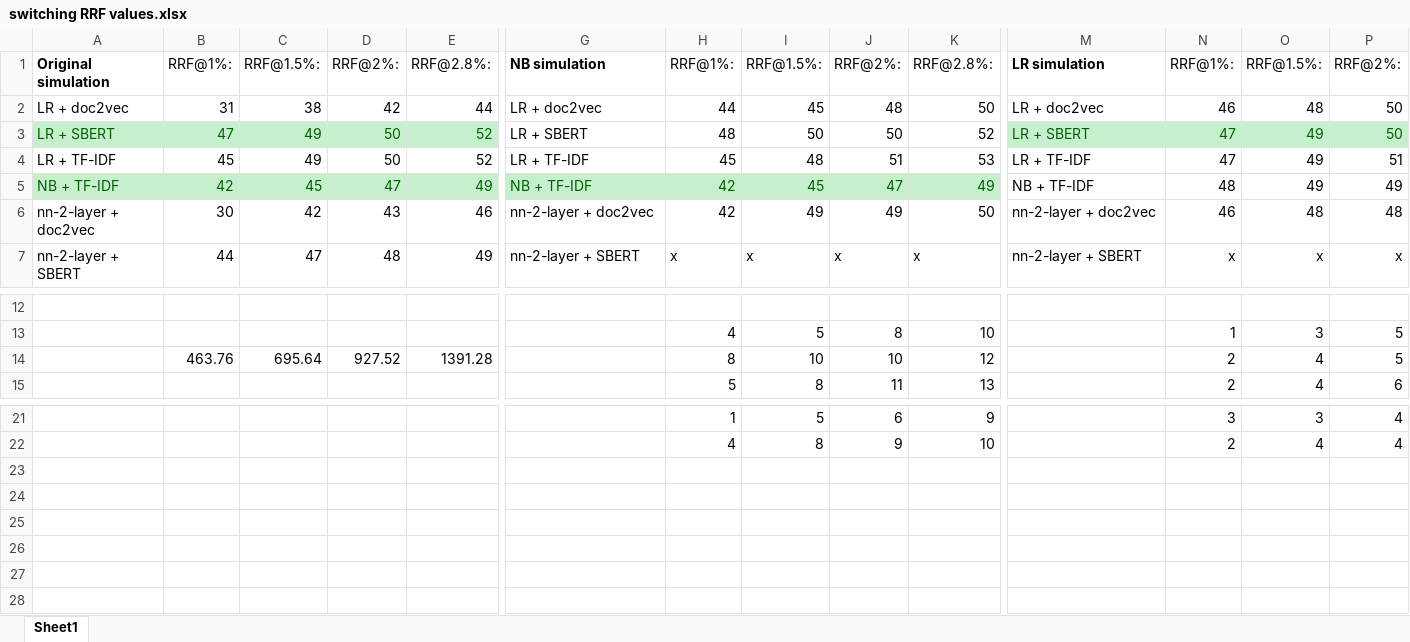
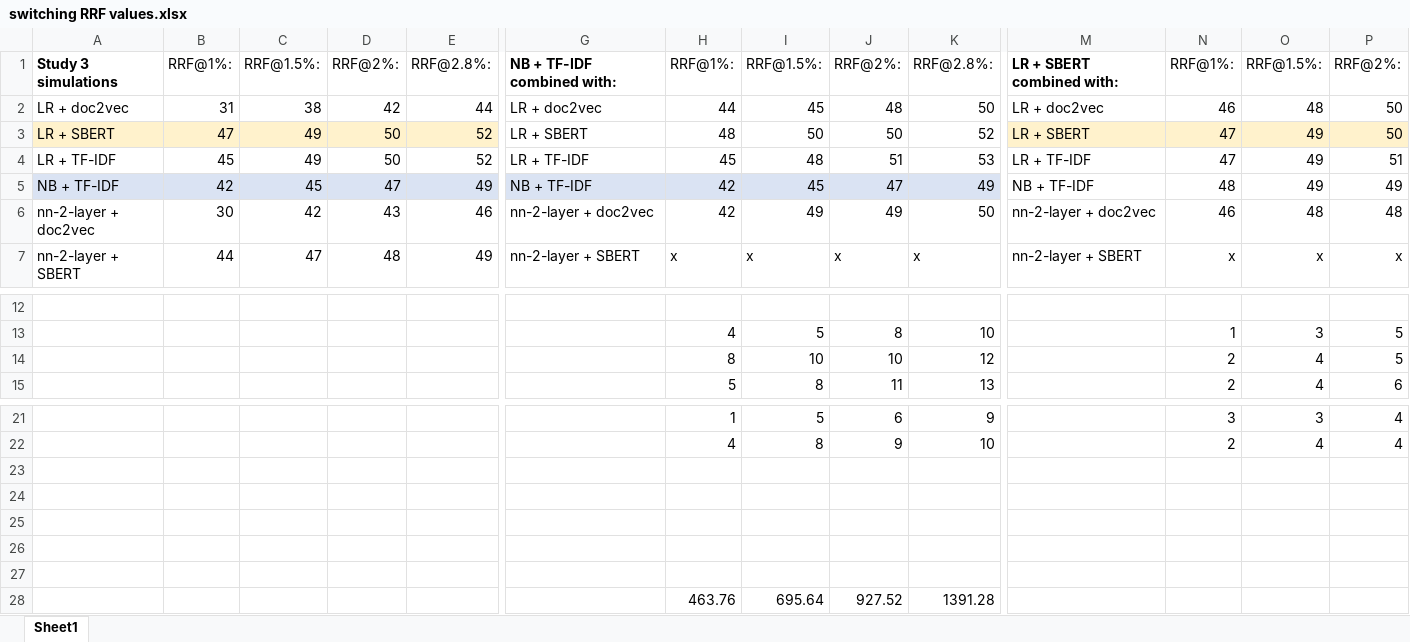
Before and after one commit to jteijema/Mega-Meta-paper-simulations, an Excel workbook: results/switching RRF values.xlsx, sheet Sheet1, drawn as a sheet; only a part is shown, gaps mark what is left out; values as stored, in another font and other column widths than the file's, no borders; table styles not drawn; rows hold the shown columns only; the diff covers the shown part only; the diff names each change by its address in the sheet, - before the commit and + after, or states it on an @@ line.

Commit message:
Update switching RRF values.xlsx

```diff
--- a/results/switching RRF values.xlsx (sheet Sheet1)
+++ b/results/switching RRF values.xlsx (sheet Sheet1)
-A1: Original simulation
+A1: Study 3 simulations
-G1: NB simulation
+G1: NB + TF-IDF combined with:
-M1: LR simulation
+M1: LR + SBERT combined with:
@@ A3:E3 text colour: #006100 → black, fill: #C6EFCE → #FFF2CC @@
@@ M3:P3 text colour: #006100 → black, fill: #C6EFCE → #FFF2CC @@
@@ A5:E5 fill: #C6EFCE → #DAE3F3, text colour: #006100 → black @@
@@ G5:K5 fill: #C6EFCE → #DAE3F3, text colour: #006100 → black @@
-B14: 463.76
+B14: (empty)
-C14: 695.64
+C14: (empty)
-D14: 927.52
+D14: (empty)
-E14: 1391.28
+E14: (empty)
+row 23: (empty)
+row 24: (empty)
+row 25: (empty)
+row 26: (empty)
+row 27: (empty)
+row 28:  |  |  |  |  |  | 463.76 | 695.64 | 927.52 | 1391.28
```
Also changed, not shown: cell formats elsewhere in this sheet.
